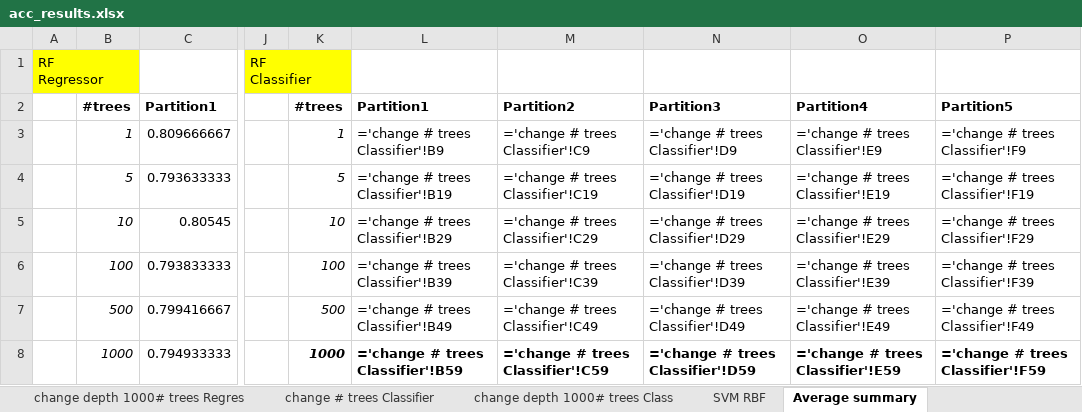
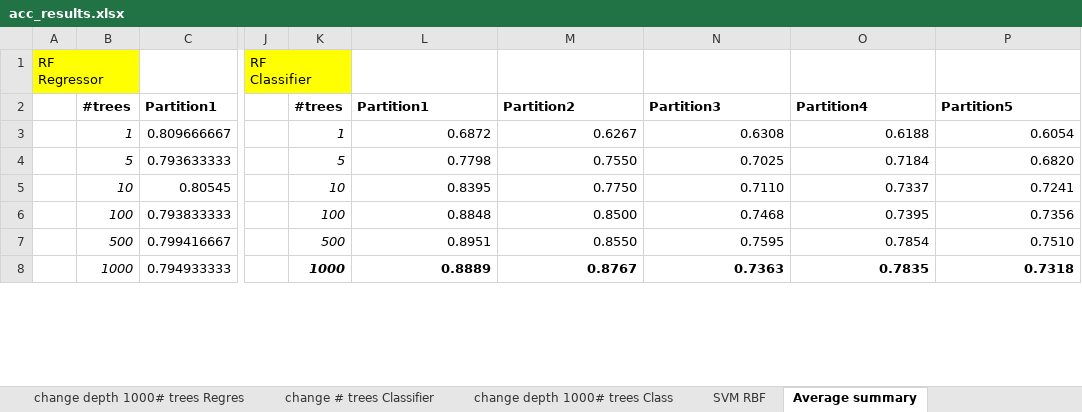
Before and after one commit to alcegarza/Renal_hemodynamics_ML, an Excel workbook: acc_results.xlsx, sheet Average summary, drawn as a sheet; only a part is shown, gaps mark what is left out; values as stored, in another font and other column widths than the file's, no borders; formulas without a stored value are shown as written; the diff covers the shown part only; the diff names each change by its address in the sheet, - before the commit and + after, or states it on an @@ line.

```diff
--- a/acc_results.xlsx (sheet Average summary)
+++ b/acc_results.xlsx (sheet Average summary)
-L3: ='change # trees Classifier'!B9
+L3: 0.6872
-M3: ='change # trees Classifier'!C9
+M3: 0.6267
-N3: ='change # trees Classifier'!D9
+N3: 0.6308
-O3: ='change # trees Classifier'!E9
+O3: 0.6188
-P3: ='change # trees Classifier'!F9
+P3: 0.6054
-L4: ='change # trees Classifier'!B19
+L4: 0.7798
-M4: ='change # trees Classifier'!C19
+M4: 0.7550
-N4: ='change # trees Classifier'!D19
+N4: 0.7025
-O4: ='change # trees Classifier'!E19
+O4: 0.7184
-P4: ='change # trees Classifier'!F19
+P4: 0.6820
-L5: ='change # trees Classifier'!B29
+L5: 0.8395
-M5: ='change # trees Classifier'!C29
+M5: 0.7750
-N5: ='change # trees Classifier'!D29
+N5: 0.7110
-O5: ='change # trees Classifier'!E29
+O5: 0.7337
-P5: ='change # trees Classifier'!F29
+P5: 0.7241
-L6: ='change # trees Classifier'!B39
+L6: 0.8848
-M6: ='change # trees Classifier'!C39
+M6: 0.8500
-N6: ='change # trees Classifier'!D39
+N6: 0.7468
-O6: ='change # trees Classifier'!E39
+O6: 0.7395
-P6: ='change # trees Classifier'!F39
+P6: 0.7356
-L7: ='change # trees Classifier'!B49
+L7: 0.8951
-M7: ='change # trees Classifier'!C49
+M7: 0.8550
-N7: ='change # trees Classifier'!D49
+N7: 0.7595
-O7: ='change # trees Classifier'!E49
+O7: 0.7854
-P7: ='change # trees Classifier'!F49
+P7: 0.7510
-L8: ='change # trees Classifier'!B59
+L8: 0.8889
-M8: ='change # trees Classifier'!C59
+M8: 0.8767
-N8: ='change # trees Classifier'!D59
+N8: 0.7363
-O8: ='change # trees Classifier'!E59
+O8: 0.7835
-P8: ='change # trees Classifier'!F59
+P8: 0.7318
```
Also changed, not shown: 8 added rows, 8 removed rows, 50 edited cells and cell formats elsewhere in this sheet, sheet SVM RBF, sheet change depth 1000# trees Class, sheet change depth 1000# trees Regres, sheet change # trees Classifier, sheet change # trees Regressor, 21 other files.
